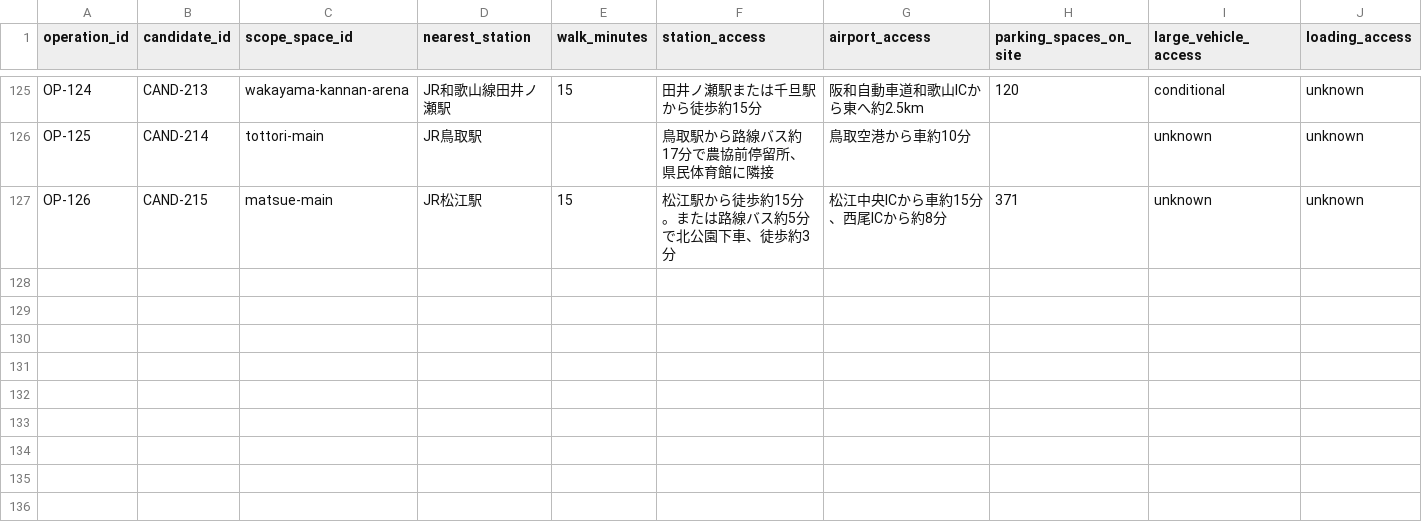
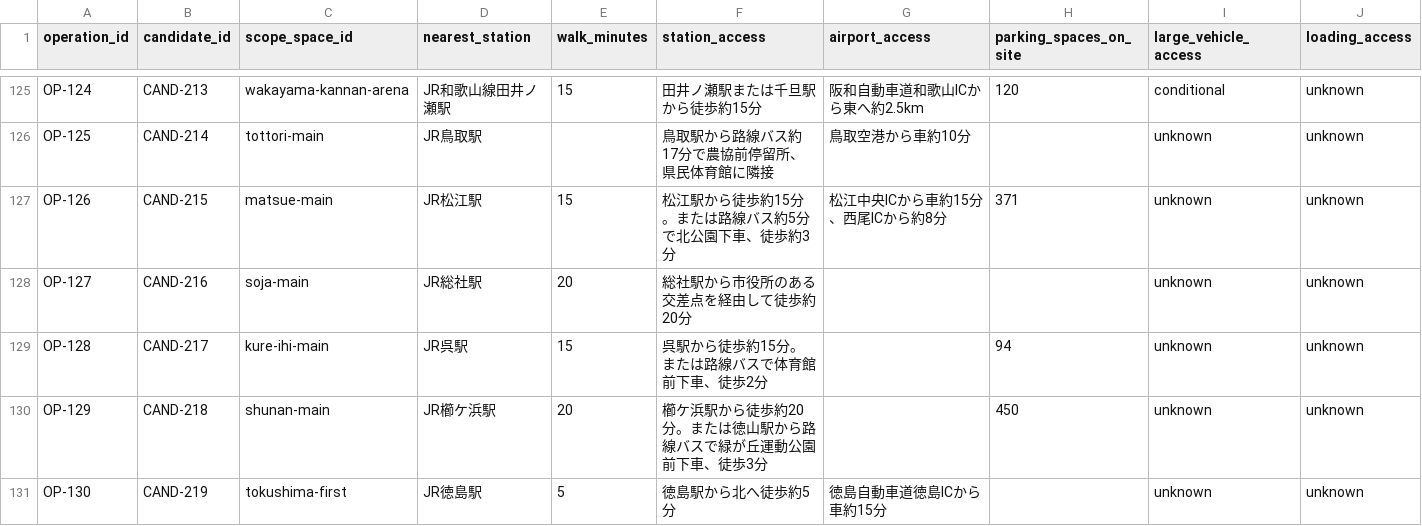
Before and after one commit to aratama-ship-it/venue-monosashi, a CSV file: data/venue-operations.csv, drawn as a sheet; only a part is shown, gaps mark what is left out; rows hold the shown columns only; the diff names each change by its address in the sheet, - before the commit and + after, or states it on an @@ line.

```diff
--- a/data/venue-operations.csv
+++ b/data/venue-operations.csv
+row 128: OP-127 | CAND-216 | soja-main | JR総社駅 | 20 | 総社駅から市役所のある交差点を経由して徒歩約20分 |  |  | unknown | unknown
+row 129: OP-128 | CAND-217 | kure-ihi-main | JR呉駅 | 15 | 呉駅から徒歩約15分。または路線バスで体育館前下車、徒歩2分 |  | 94 | unknown | unknown
+row 130: OP-129 | CAND-218 | shunan-main | JR櫛ケ浜駅 | 20 | 櫛ケ浜駅から徒歩約20分。または徳山駅から路線バスで緑が丘運動公園前下車、徒歩3分 |  | 450 | unknown | unknown
+row 131: OP-130 | CAND-219 | tokushima-first | JR徳島駅 | 5 | 徳島駅から北へ徒歩約5分 | 徳島自動車道徳島ICから車約15分 |  | unknown | unknown
```
Also changed, not shown: data/candidate-venues.csv, data/price-observations.csv, 8 other files.
